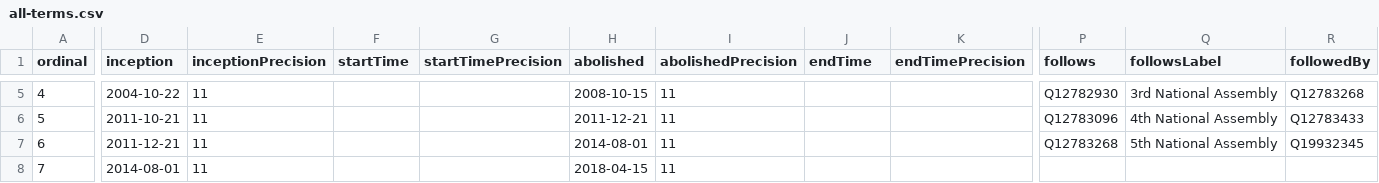
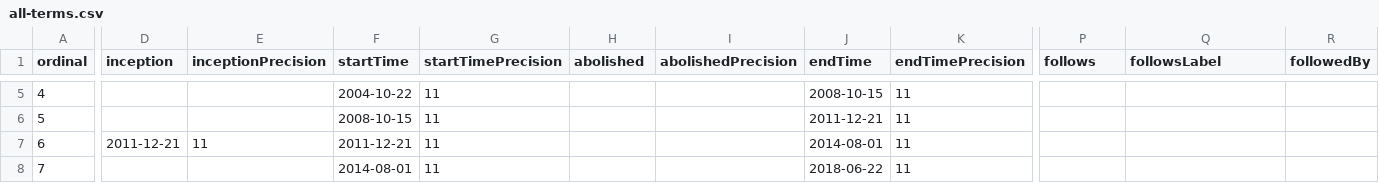
Before and after one commit to every-politician-scrapers/slovenia-national-assembly, a CSV file: wikidata/results/all-terms.csv, drawn as a sheet; only a part is shown, gaps mark what is left out; the diff covers the shown part only; the diff names each change by its address in the sheet, - before the commit and + after, or states it on an @@ line.

```diff
--- a/wikidata/results/all-terms.csv
+++ b/wikidata/results/all-terms.csv
-D5 (inception): 2004-10-22
+D5 (inception): (empty)
-E5:E6 (inceptionPrecision): 11
+E5:E6 (inceptionPrecision): (empty)
-F5 (startTime): (empty)
+F5 (startTime): 2004-10-22
-G5:G8 (startTimePrecision): (empty)
+G5:G8 (startTimePrecision): 11
-H5 (abolished): 2008-10-15
+H5 (abolished): (empty)
-I5:I8 (abolishedPrecision): 11
+I5:I8 (abolishedPrecision): (empty)
-J5 (endTime): (empty)
+J5 (endTime): 2008-10-15
-K5:K8 (endTimePrecision): (empty)
+K5:K8 (endTimePrecision): 11
-P5 (follows): Q12782930
+P5 (follows): (empty)
-Q5 (followsLabel): 3rd National Assembly
+Q5 (followsLabel): (empty)
-R5 (followedBy): Q12783268
+R5 (followedBy): (empty)
-D6 (inception): 2011-10-21
+D6 (inception): (empty)
-F6 (startTime): (empty)
+F6 (startTime): 2008-10-15
-H6 (abolished): 2011-12-21
+H6 (abolished): (empty)
-J6 (endTime): (empty)
+J6 (endTime): 2011-12-21
-P6 (follows): Q12783096
+P6 (follows): (empty)
-Q6 (followsLabel): 4th National Assembly
+Q6 (followsLabel): (empty)
-R6 (followedBy): Q12783433
+R6 (followedBy): (empty)
-F7 (startTime): (empty)
+F7 (startTime): 2011-12-21
-H7 (abolished): 2014-08-01
+H7 (abolished): (empty)
-J7 (endTime): (empty)
+J7 (endTime): 2014-08-01
-P7 (follows): Q12783268
+P7 (follows): (empty)
-Q7 (followsLabel): 5th National Assembly
+Q7 (followsLabel): (empty)
-R7 (followedBy): Q19932345
+R7 (followedBy): (empty)
-D8 (inception): 2014-08-01
+D8 (inception): (empty)
-E8 (inceptionPrecision): 11
+E8 (inceptionPrecision): (empty)
-F8 (startTime): (empty)
+F8 (startTime): 2014-08-01
-H8 (abolished): 2018-04-15
+H8 (abolished): (empty)
-J8 (endTime): (empty)
+J8 (endTime): 2018-06-22
```
Also changed, not shown: 49 edited cells elsewhere in this file.
